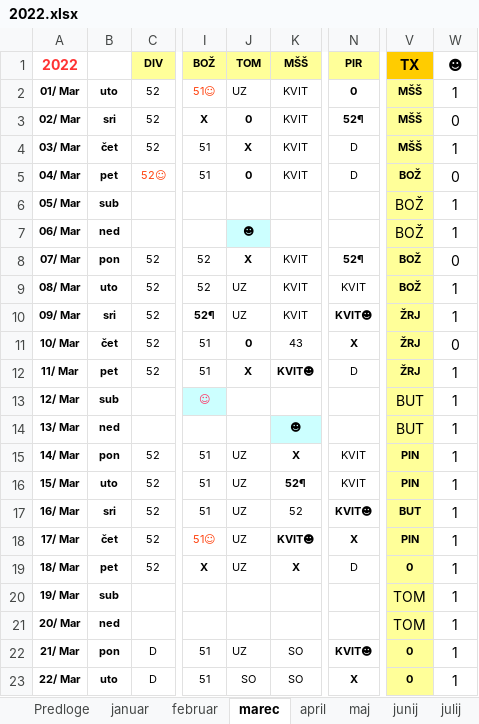
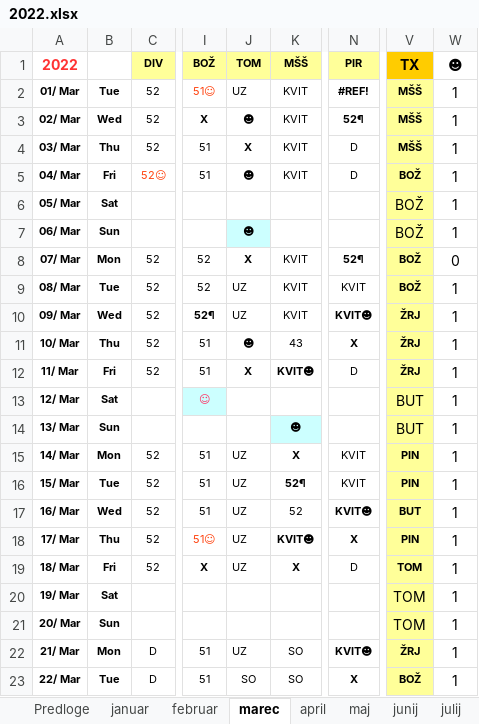
Before and after one commit to jiri-hollan/kardiosi, an Excel workbook: kardio/razpis/msBackup/2022.xlsx, sheet marec, drawn as a sheet; only a part is shown, gaps mark what is left out; values as stored, in another font and other column widths than the file's, no borders; conditional formats not drawn; the diff covers the shown part only; the diff names each change by its address in the sheet, - before the commit and + after, or states it on an @@ line.

```diff
--- a/kardio/razpis/msBackup/2022.xlsx (sheet marec)
+++ b/kardio/razpis/msBackup/2022.xlsx (sheet marec)
-B2: uto
+B2: Tue
-N2: 0
+N2: #REF!
-B3: sri
+B3: Wed
-J3: 0
+J3: ☻
-W3: 0
+W3: 1
-B4: čet
+B4: Thu
-B5: pet
+B5: Fri
-J5: 0
+J5: ☻
-W5: 0
+W5: 1
-B6: sub
+B6: Sat
-B7: ned
+B7: Sun
-B8: pon
+B8: Mon
-B9: uto
+B9: Tue
-B10: sri
+B10: Wed
-B11: čet
+B11: Thu
-J11: 0
+J11: ☻
-W11: 0
+W11: 1
-B12: pet
+B12: Fri
-B13: sub
+B13: Sat
-B14: ned
+B14: Sun
-B15: pon
+B15: Mon
-B16: uto
+B16: Tue
-B17: sri
+B17: Wed
-B18: čet
+B18: Thu
-B19: pet
+B19: Fri
-V19: 0
+V19: TOM
-B20: sub
+B20: Sat
-B21: ned
+B21: Sun
-B22: pon
+B22: Mon
-V22: 0
+V22: ŽRJ
-B23: uto
+B23: Tue
-V23: 0
+V23: BOŽ
```
Also changed, not shown: 34 edited cells and cell formats elsewhere in this sheet, sheet junij, sheet april, sheet julij, sheet maj, sheet december, sheet oktober, 6 more sheets, formulas that keep their value, hidden cells, kardio/razpis/msofice/2022.xlsx, 1 other file.
